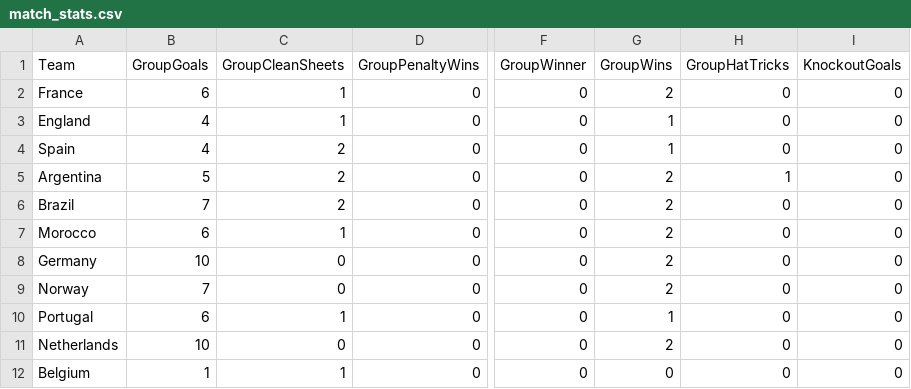
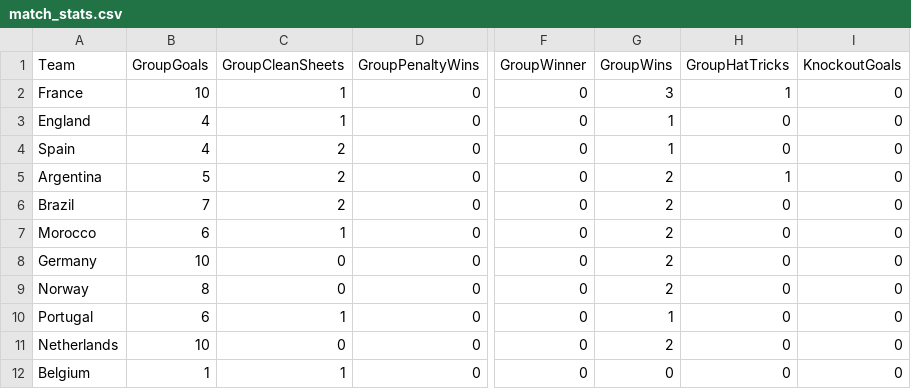
Before and after one commit to oisincarroll296/wc2026-sweepstake, a CSV file: data/match_stats.csv, drawn as a sheet; only a part is shown, gaps mark what is left out; the diff names each change by its address in the sheet, - before the commit and + after, or states it on an @@ line.

Commit message:
Stats: match 61

```diff
--- a/data/match_stats.csv
+++ b/data/match_stats.csv
-B2 (GroupGoals): 6
+B2 (GroupGoals): 10
-G2 (GroupWins): 2
+G2 (GroupWins): 3
-H2 (GroupHatTricks): 0
+H2 (GroupHatTricks): 1
-B9 (GroupGoals): 7
+B9 (GroupGoals): 8
```
